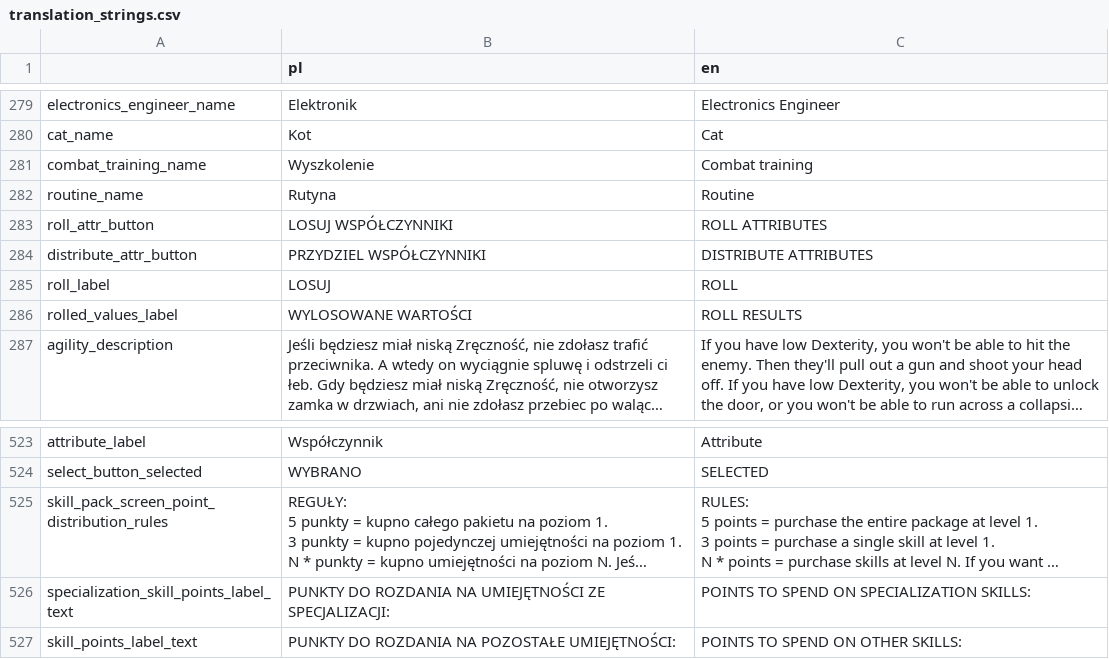
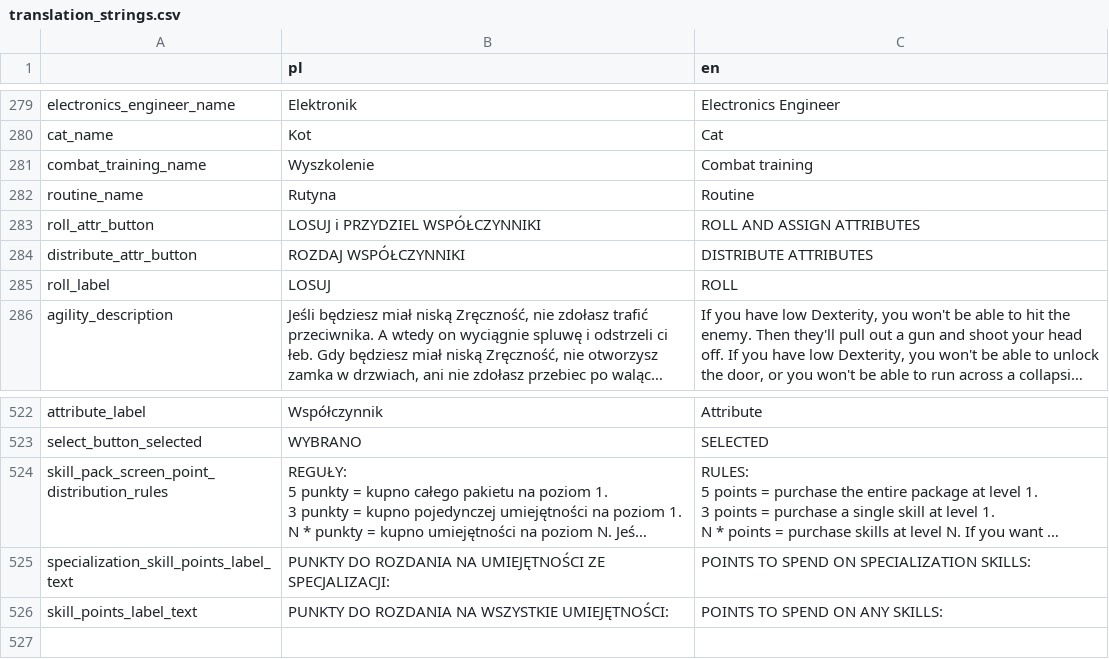
Before and after one commit to Poostaq/Neuroshima-character-creation, a CSV file: game/Translation/translation_strings.csv, drawn as a sheet; only a part is shown, gaps mark what is left out; long unchanged cells end in …; removed rows and columns are numbered as before the commit, all else as after; the diff names each change by its address in the sheet, - before the commit and + after, or states it on an @@ line.

```diff
--- a/game/Translation/translation_strings.csv
+++ b/game/Translation/translation_strings.csv
-B283 (pl): LOSUJ WSPÓŁCZYNNIKI
+B283 (pl): LOSUJ i PRZYDZIEL WSPÓŁCZYNNIKI
-C283 (en): ROLL ATTRIBUTES
+C283 (en): ROLL AND ASSIGN ATTRIBUTES
-B284 (pl): PRZYDZIEL WSPÓŁCZYNNIKI
+B284 (pl): ROZDAJ WSPÓŁCZYNNIKI
-row 286: rolled_values_label | WYLOSOWANE WARTOŚCI | ROLL RESULTS
-B526 (pl): PUNKTY DO ROZDANIA NA POZOSTAŁE UMIEJĘTNOŚCI:
+B526 (pl): PUNKTY DO ROZDANIA NA WSZYSTKIE UMIEJĘTNOŚCI:
-C526 (en): POINTS TO SPEND ON OTHER SKILLS:
+C526 (en): POINTS TO SPEND ON ANY SKILLS:
```
Also changed, not shown: 5 other files.
